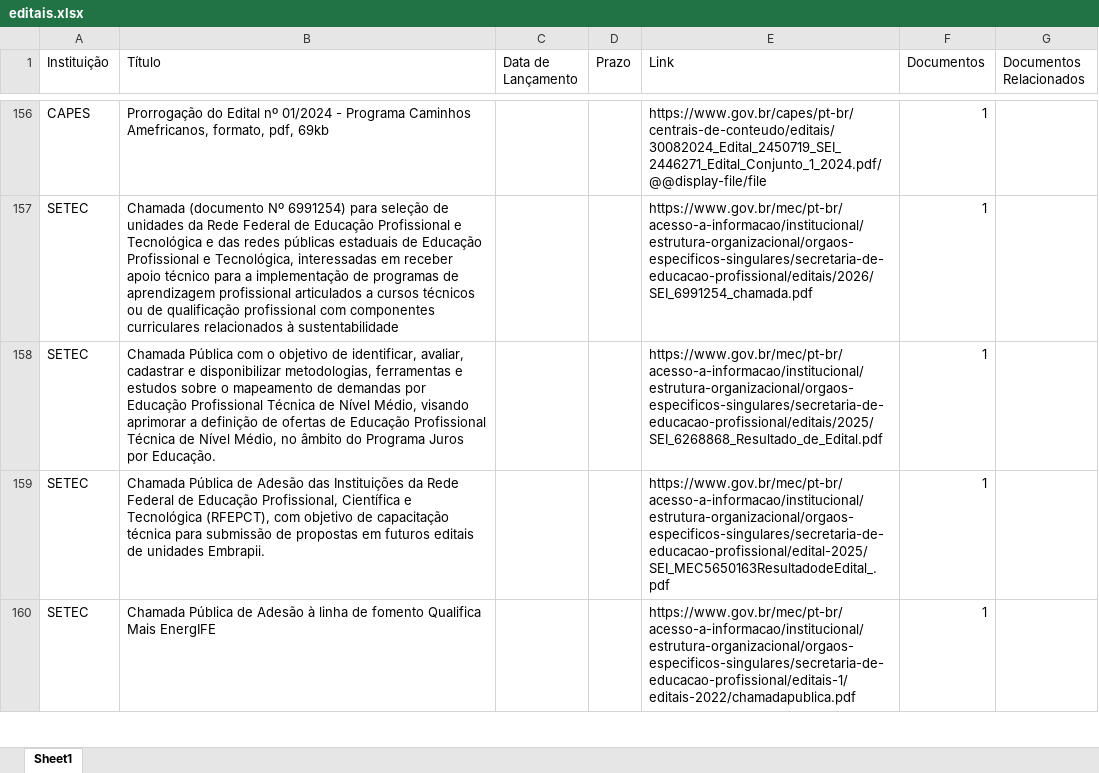
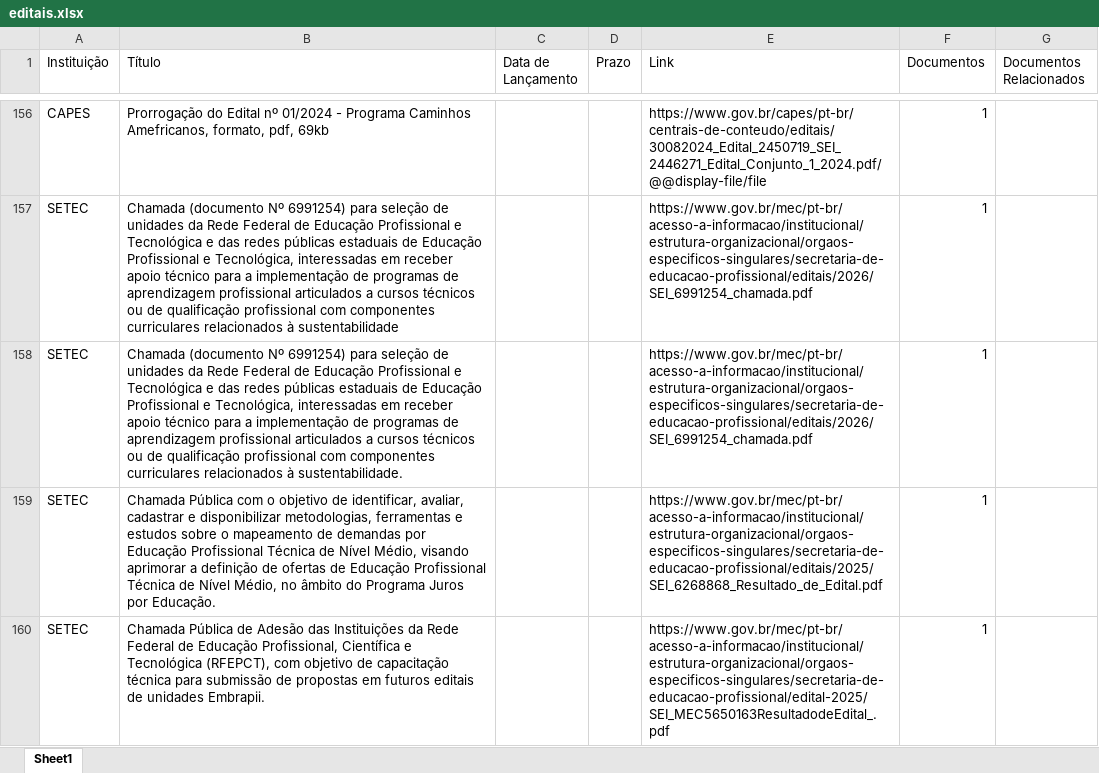
Before and after one commit to prof-davifr/scraper-oportunidades-PRPGI, an Excel workbook: editais.xlsx, sheet Sheet1, drawn as a sheet; only a part is shown, gaps mark what is left out; the shorter side is filled out with more unchanged rows; values as stored, in another font and other column widths than the file's, no borders; the diff names each change by its address in the sheet, - before the commit and + after, or states it on an @@ line.

```diff
--- a/editais.xlsx (sheet Sheet1)
+++ b/editais.xlsx (sheet Sheet1)
+row 158: SETEC | Chamada (documento Nº 6991254) para seleção de unidades da Rede Federal de Educação Profissional e Tecnológica e das redes públicas estaduais de Educação Profissional e Tecnológica, interessadas em receber apoio técnico para a implementação de programas de aprendizagem profissional articulados a cursos técnicos ou de qualificação profissional com componentes curriculares relacionados à sustentabilidade. |  |  | https://www.gov.br/mec/pt-br/acesso-a-informacao/institucional/estrutura-organizacional/orgaos-especificos-singulares/secretaria-de-educacao-profissional/editais/2026/SEI_6991254_chamada.pdf | 1
```
Also changed, not shown: 3 other files.
